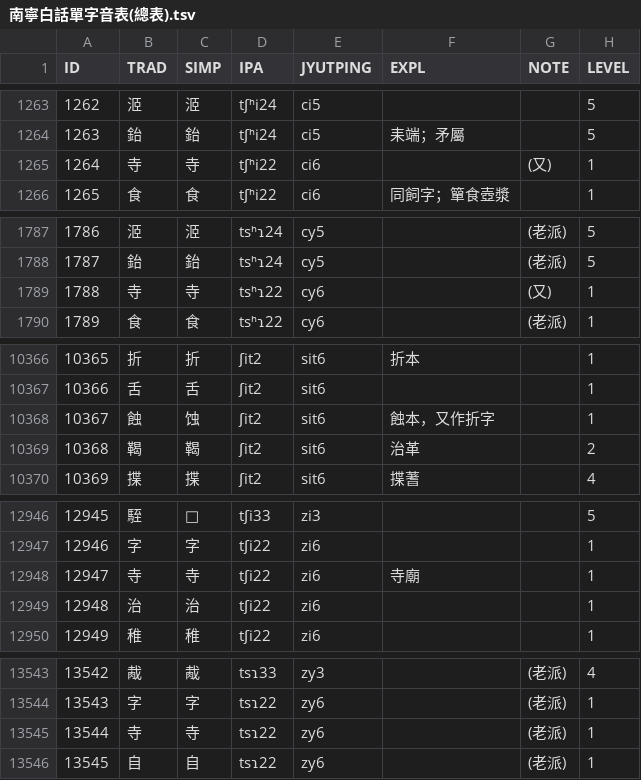
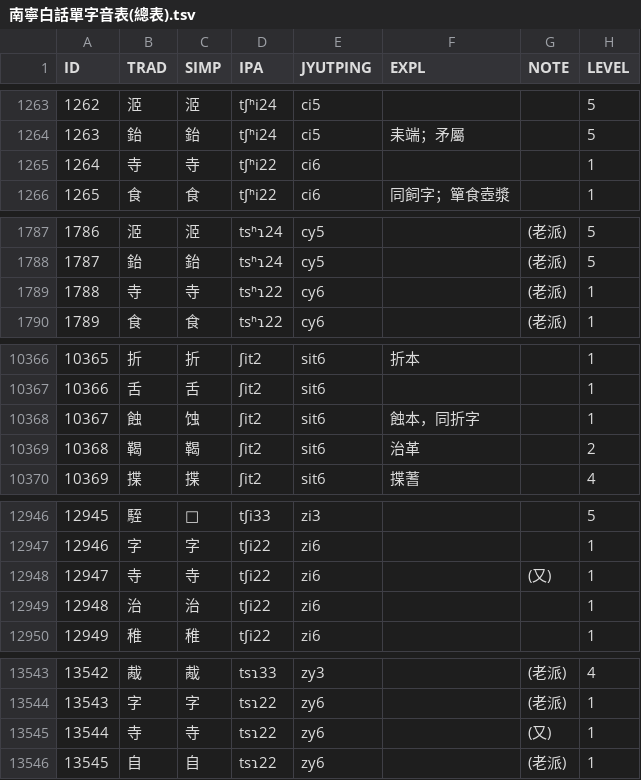
Before and after one commit to leimaau/Nanning-Dialect-Manual, a TSV file: 南寧白話單字音表(總表).tsv, drawn as a sheet; only a part is shown, gaps mark what is left out.

```diff
--- a/南寧白話單字音表(總表).tsv
+++ b/南寧白話單字音表(總表).tsv
@@ -1264,3 +1264,3 @@ ID	TRAD	SIMP	IPA	JYUTPING	EXPL	NOTE	LEVEL
 1263	鈶	鈶	tʃʰi24	ci5	耒端；矛屬		5
-1264	寺	寺	tʃʰi22	ci6		(又)	1
+1264	寺	寺	tʃʰi22	ci6			1
 1265	食	食	tʃʰi22	ci6	同飼字；簞食壺漿		1
@@ -1788,3 +1788,3 @@ ID	TRAD	SIMP	IPA	JYUTPING	EXPL	NOTE	LEVEL
 1787	鈶	鈶	tsʰɿ24	cy5		(老派)	5
-1788	寺	寺	tsʰɿ22	cy6		(又)	1
+1788	寺	寺	tsʰɿ22	cy6		(老派)	1
 1789	食	食	tsʰɿ22	cy6		(老派)	1
@@ -10367,3 +10367,3 @@ ID	TRAD	SIMP	IPA	JYUTPING	EXPL	NOTE	LEVEL
 10366	舌	舌	ʃit2	sit6			1
-10367	蝕	蚀	ʃit2	sit6	蝕本，又作折字		1
+10367	蝕	蚀	ʃit2	sit6	蝕本，同折字		1
 10368	鞨	鞨	ʃit2	sit6	治革		2
@@ -12947,3 +12947,3 @@ ID	TRAD	SIMP	IPA	JYUTPING	EXPL	NOTE	LEVEL
 12946	字	字	tʃi22	zi6			1
-12947	寺	寺	tʃi22	zi6	寺廟		1
+12947	寺	寺	tʃi22	zi6		(又)	1
 12948	治	治	tʃi22	zi6			1
@@ -13544,3 +13544,3 @@ ID	TRAD	SIMP	IPA	JYUTPING	EXPL	NOTE	LEVEL
 13543	字	字	tsɿ22	zy6		(老派)	1
-13544	寺	寺	tsɿ22	zy6		(老派)	1
+13544	寺	寺	tsɿ22	zy6		(又)	1
 13545	自	自	tsɿ22	zy6		(老派)	1
```
Also changed, not shown: 南寧亭子平話單字音表(總表).tsv, 衍生產品/南寧亭子平話同音字表(總表).tsv, 2 other files.
